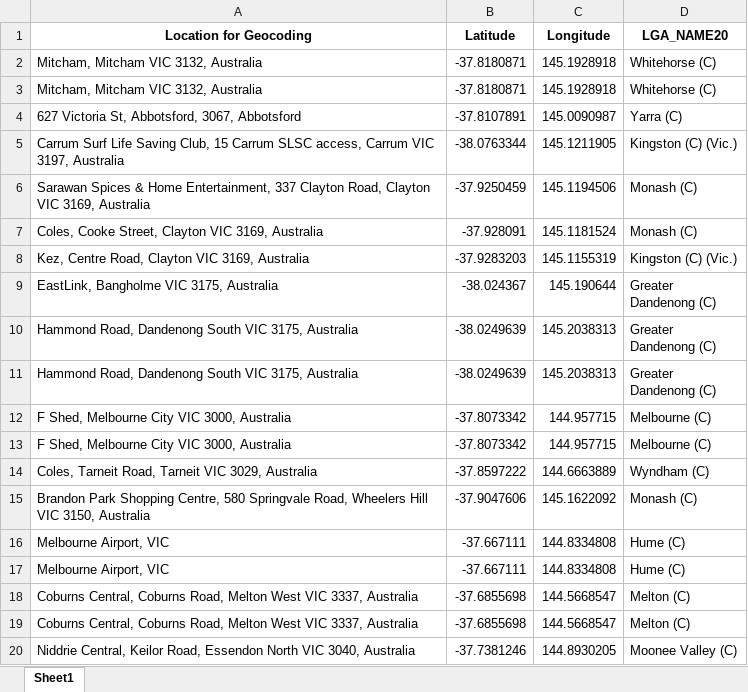
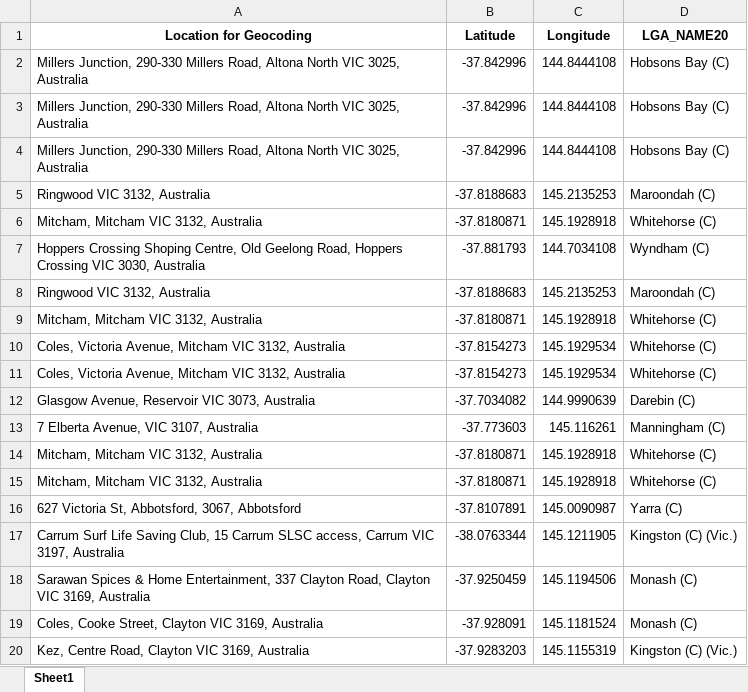
Before and after one commit to Mike-Honey/covid-19-vic-au, an Excel workbook: Coronavirus COVID-19 - VIC AU Exposure sites LGA.xlsx, sheet Sheet1, drawn as a sheet; only a part is shown; the shorter side is filled out with more unchanged rows; values as stored, in another font and other column widths than the file's, no borders; the diff names each change by its address in the sheet, - before the commit and + after, or states it on an @@ line.

```diff
--- a/Coronavirus COVID-19 - VIC AU Exposure sites LGA.xlsx (sheet Sheet1)
+++ b/Coronavirus COVID-19 - VIC AU Exposure sites LGA.xlsx (sheet Sheet1)
+row 2: Millers Junction, 290-330 Millers Road, Altona North VIC 3025, Australia | -37.842996 | 144.8444108 | Hobsons Bay (C)
+row 3: Millers Junction, 290-330 Millers Road, Altona North VIC 3025, Australia | -37.842996 | 144.8444108 | Hobsons Bay (C)
+row 4: Millers Junction, 290-330 Millers Road, Altona North VIC 3025, Australia | -37.842996 | 144.8444108 | Hobsons Bay (C)
+row 5: Ringwood VIC 3132, Australia | -37.8188683 | 145.2135253 | Maroondah (C)
+row 6: Mitcham, Mitcham VIC 3132, Australia | -37.8180871 | 145.1928918 | Whitehorse (C)
+row 7: Hoppers Crossing Shoping Centre, Old Geelong Road, Hoppers Crossing VIC 3030, Australia | -37.881793 | 144.7034108 | Wyndham (C)
+row 8: Ringwood VIC 3132, Australia | -37.8188683 | 145.2135253 | Maroondah (C)
+row 9: Mitcham, Mitcham VIC 3132, Australia | -37.8180871 | 145.1928918 | Whitehorse (C)
+row 10: Coles, Victoria Avenue, Mitcham VIC 3132, Australia | -37.8154273 | 145.1929534 | Whitehorse (C)
+row 11: Coles, Victoria Avenue, Mitcham VIC 3132, Australia | -37.8154273 | 145.1929534 | Whitehorse (C)
+row 12: Glasgow Avenue, Reservoir VIC 3073, Australia | -37.7034082 | 144.9990639 | Darebin (C)
+row 13: 7 Elberta Avenue, VIC 3107, Australia | -37.773603 | 145.116261 | Manningham (C)
```
Also changed, not shown: Coronavirus COVID-19 - VIC AU Exposure sites.xlsx, Dep Ed Closures.xlsx, 2 other files.
